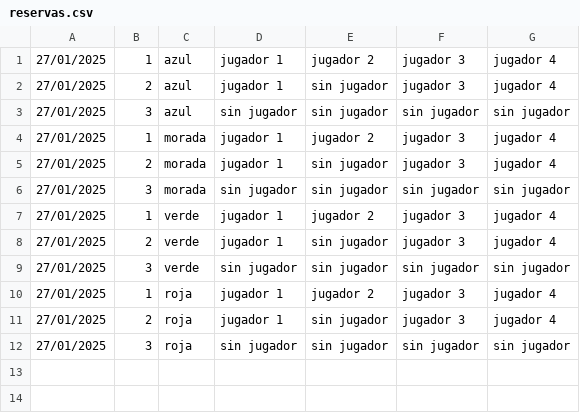
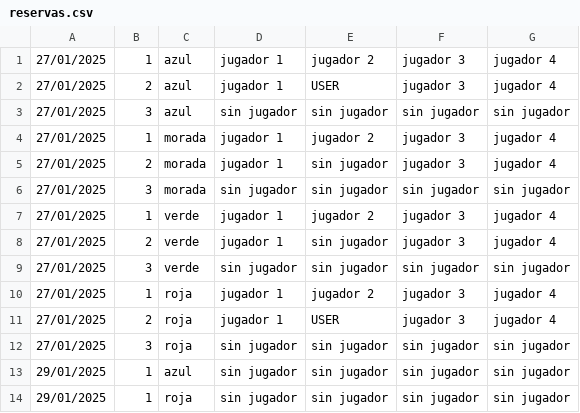
Before and after one commit to Dalvzam/ProyectoPadel, a CSV file: build/classes/Datos/reservas.csv, drawn as a sheet; the diff names each change by its address in the sheet, - before the commit and + after, or states it on an @@ line.

Commit message:
Funcionalidades Bases de Datos
Añadidas todas las funcionalidades a la interfaz usuario

```diff
--- a/build/classes/Datos/reservas.csv
+++ b/build/classes/Datos/reservas.csv
-E2: sin jugador
+E2: USER
-E11: sin jugador
+E11: USER
+row 13: 29/01/2025 | 1 | azul | sin jugador | sin jugador | sin jugador | sin jugador
+row 14: 29/01/2025 | 1 | roja | sin jugador | sin jugador | sin jugador | sin jugador
```
Also changed, not shown: out/production/ProyectoPadel/Datos/reservas.csv, src/Datos/reservas.csv, 18 other files.
